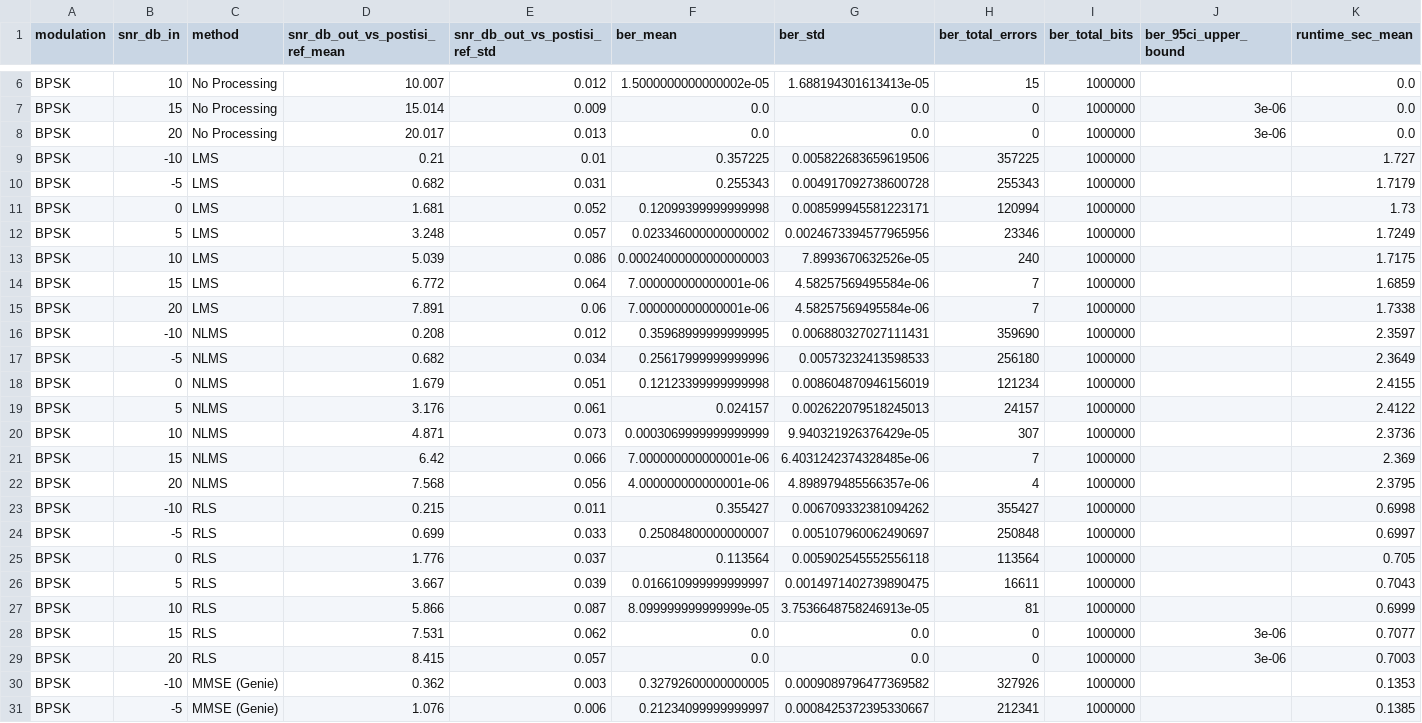
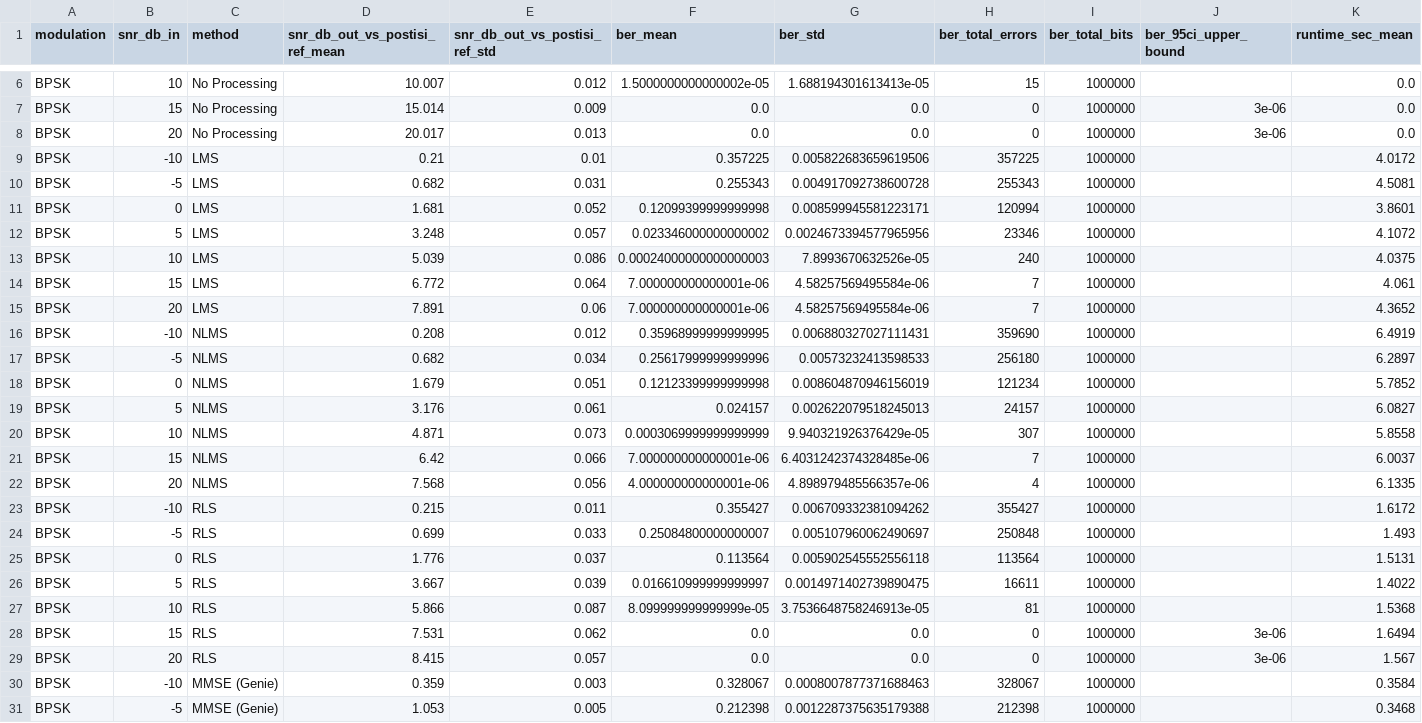
Before and after one commit to akshatsinghverma-stack/sdr-denoising-comparative-study, a CSV file: results/tables/results_rls_comparison.csv, drawn as a sheet; only a part is shown, gaps mark what is left out; the diff covers the shown part only; the diff names each change by its address in the sheet, - before the commit and + after, or states it on an @@ line.

```diff
--- a/results/tables/results_rls_comparison.csv
+++ b/results/tables/results_rls_comparison.csv
-K9 (runtime_sec_mean): 1.727
+K9 (runtime_sec_mean): 4.0172
-K10 (runtime_sec_mean): 1.7179
+K10 (runtime_sec_mean): 4.5081
-K11 (runtime_sec_mean): 1.73
+K11 (runtime_sec_mean): 3.8601
-K12 (runtime_sec_mean): 1.7249
+K12 (runtime_sec_mean): 4.1072
-K13 (runtime_sec_mean): 1.7175
+K13 (runtime_sec_mean): 4.0375
-K14 (runtime_sec_mean): 1.6859
+K14 (runtime_sec_mean): 4.061
-K15 (runtime_sec_mean): 1.7338
+K15 (runtime_sec_mean): 4.3652
-K16 (runtime_sec_mean): 2.3597
+K16 (runtime_sec_mean): 6.4919
-K17 (runtime_sec_mean): 2.3649
+K17 (runtime_sec_mean): 6.2897
-K18 (runtime_sec_mean): 2.4155
+K18 (runtime_sec_mean): 5.7852
-K19 (runtime_sec_mean): 2.4122
+K19 (runtime_sec_mean): 6.0827
-K20 (runtime_sec_mean): 2.3736
+K20 (runtime_sec_mean): 5.8558
-K21 (runtime_sec_mean): 2.369
+K21 (runtime_sec_mean): 6.0037
-K22 (runtime_sec_mean): 2.3795
+K22 (runtime_sec_mean): 6.1335
-K23 (runtime_sec_mean): 0.6998
+K23 (runtime_sec_mean): 1.6172
-K24 (runtime_sec_mean): 0.6997
+K24 (runtime_sec_mean): 1.493
-K25 (runtime_sec_mean): 0.705
+K25 (runtime_sec_mean): 1.5131
-K26 (runtime_sec_mean): 0.7043
+K26 (runtime_sec_mean): 1.4022
-K27 (runtime_sec_mean): 0.6999
+K27 (runtime_sec_mean): 1.5368
-K28 (runtime_sec_mean): 0.7077
+K28 (runtime_sec_mean): 1.6494
-K29 (runtime_sec_mean): 0.7003
+K29 (runtime_sec_mean): 1.567
-D30 (snr_db_out_vs_postisi_ref_mean): 0.362
+D30 (snr_db_out_vs_postisi_ref_mean): 0.359
-F30 (ber_mean): 0.32792600000000005
+F30 (ber_mean): 0.328067
-G30 (ber_std): 0.0009089796477369582
+G30 (ber_std): 0.0008007877371688463
-H30 (ber_total_errors): 327926
+H30 (ber_total_errors): 328067
-K30 (runtime_sec_mean): 0.1353
+K30 (runtime_sec_mean): 0.3584
-D31 (snr_db_out_vs_postisi_ref_mean): 1.076
+D31 (snr_db_out_vs_postisi_ref_mean): 1.053
-E31 (snr_db_out_vs_postisi_ref_std): 0.006
+E31 (snr_db_out_vs_postisi_ref_std): 0.005
-F31 (ber_mean): 0.21234099999999997
+F31 (ber_mean): 0.212398
-G31 (ber_std): 0.0008425372395330667
+G31 (ber_std): 0.0012287375635179388
-H31 (ber_total_errors): 212341
+H31 (ber_total_errors): 212398
-K31 (runtime_sec_mean): 0.1385
+K31 (runtime_sec_mean): 0.3468
```
Also changed, not shown: 85 edited cells elsewhere in this file, 2 other files.
